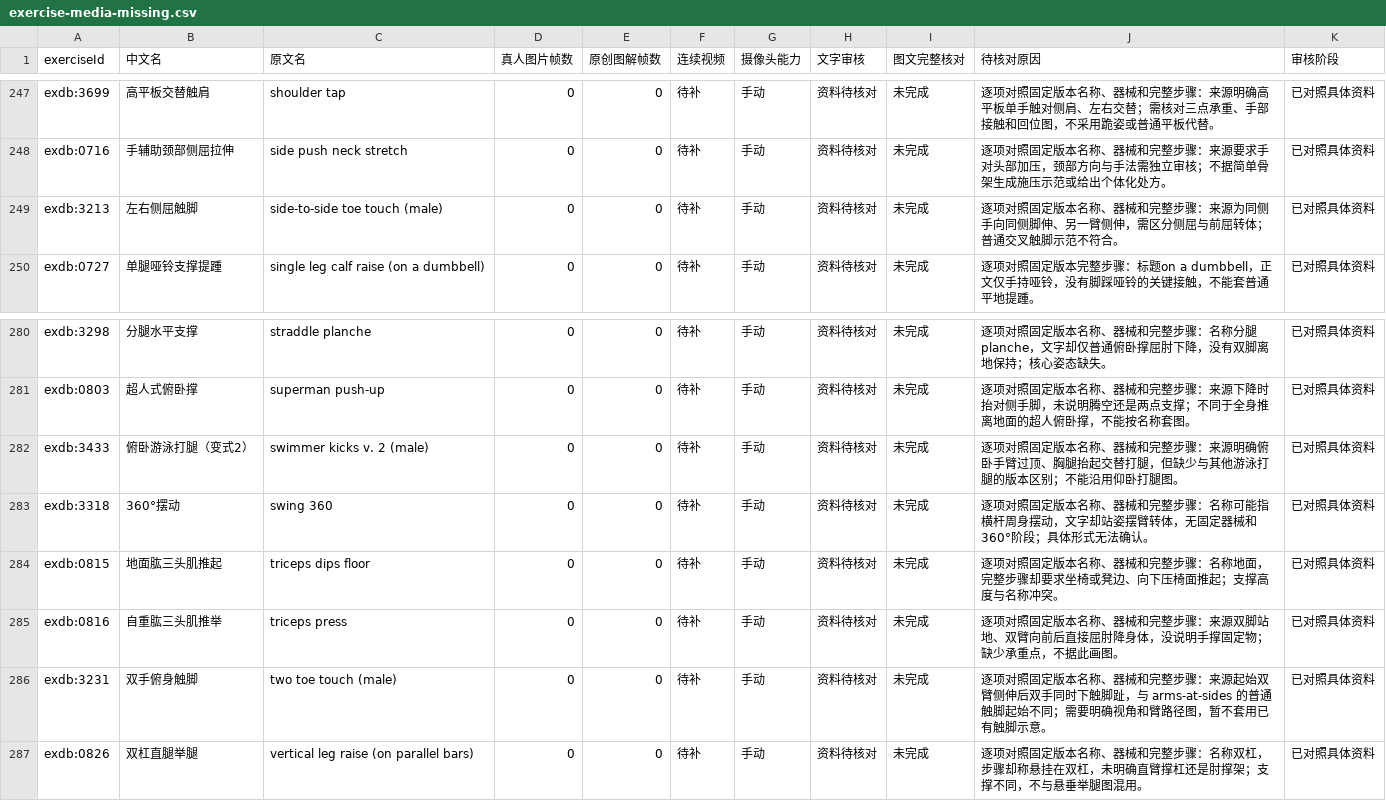
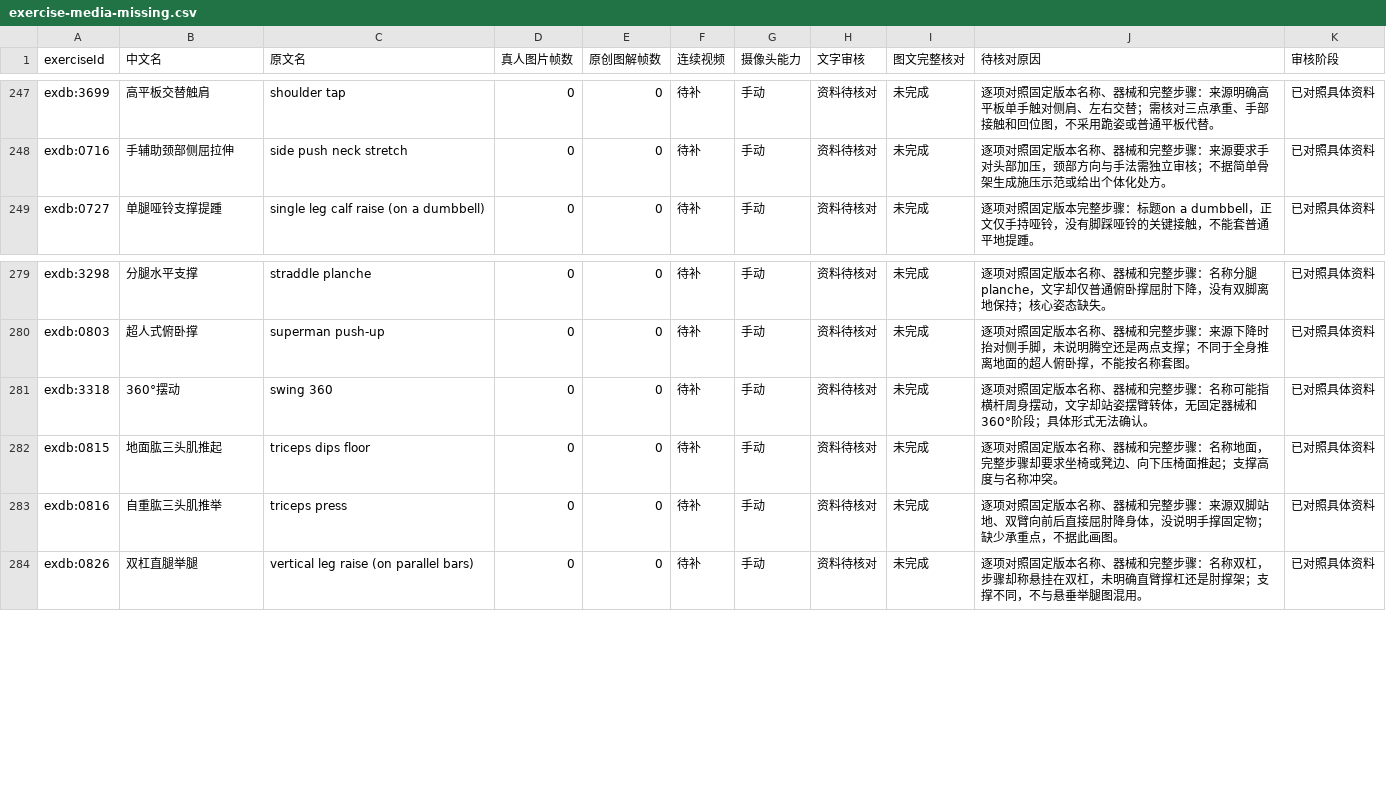
Before and after one commit to xuzerui6/MoveMate, a CSV file: docs/exercise-media-missing.csv, drawn as a sheet; only a part is shown, gaps mark what is left out.

Commit message:
media: 动作库批次103（普查A13徒手·动态余下3条，+3条，1025/1278有效口径）

```diff
--- a/docs/exercise-media-missing.csv
+++ b/docs/exercise-media-missing.csv
@@ -248,3 +248,2 @@
 "exdb:0716","手辅助颈部侧屈拉伸","side push neck stretch","0","0","待补","手动","资料待核对","未完成","逐项对照固定版本名称、器械和完整步骤：来源要求手对头部加压，颈部方向与手法需独立审核；不据简单骨架生成施压示范或给出个体化处方。","已对照具体资料"
-"exdb:3213","左右侧屈触脚","side-to-side toe touch (male)","0","0","待补","手动","资料待核对","未完成","逐项对照固定版本名称、器械和完整步骤：来源为同侧手向同侧脚伸、另一臂侧伸，需区分侧屈与前屈转体；普通交叉触脚示范不符合。","已对照具体资料"
 "exdb:0727","单腿哑铃支撑提踵","single leg calf raise (on a dumbbell)","0","0","待补","手动","资料待核对","未完成","逐项对照固定版本完整步骤：标题on a dumbbell，正文仅手持哑铃，没有脚踩哑铃的关键接触，不能套普通平地提踵。","已对照具体资料"
@@ -281,3 +280,2 @@
 "exdb:0803","超人式俯卧撑","superman push-up","0","0","待补","手动","资料待核对","未完成","逐项对照固定版本名称、器械和完整步骤：来源下降时抬对侧手脚，未说明腾空还是两点支撑；不同于全身推离地面的超人俯卧撑，不能按名称套图。","已对照具体资料"
-"exdb:3433","俯卧游泳打腿（变式2）","swimmer kicks v. 2 (male)","0","0","待补","手动","资料待核对","未完成","逐项对照固定版本名称、器械和完整步骤：来源明确俯卧手臂过顶、胸腿抬起交替打腿，但缺少与其他游泳打腿的版本区别；不能沿用仰卧打腿图。","已对照具体资料"
 "exdb:3318","360°摆动","swing 360","0","0","待补","手动","资料待核对","未完成","逐项对照固定版本名称、器械和完整步骤：名称可能指横杆周身摆动，文字却站姿摆臂转体，无固定器械和360°阶段；具体形式无法确认。","已对照具体资料"
@@ -285,3 +283,2 @@
 "exdb:0816","自重肱三头肌推举","triceps press","0","0","待补","手动","资料待核对","未完成","逐项对照固定版本名称、器械和完整步骤：来源双脚站地、双臂向前后直接屈肘降身体，没说明手撑固定物；缺少承重点，不据此画图。","已对照具体资料"
-"exdb:3231","双手俯身触脚","two toe touch (male)","0","0","待补","手动","资料待核对","未完成","逐项对照固定版本名称、器械和完整步骤：来源起始双臂侧伸后双手同时下触脚趾，与 arms-at-sides 的普通触脚起始不同；需要明确视角和臂路径图，暂不套用已有触脚示意。","已对照具体资料"
 "exdb:0826","双杠直腿举腿","vertical leg raise (on parallel bars)","0","0","待补","手动","资料待核对","未完成","逐项对照固定版本名称、器械和完整步骤：名称双杠，步骤却称悬挂在双杠，未明确直臂撑杠还是肘撑架；支撑不同，不与悬垂举腿图混用。","已对照具体资料"
```
Also changed, not shown: docs/exercise-media-coverage.csv, 18 other files.
